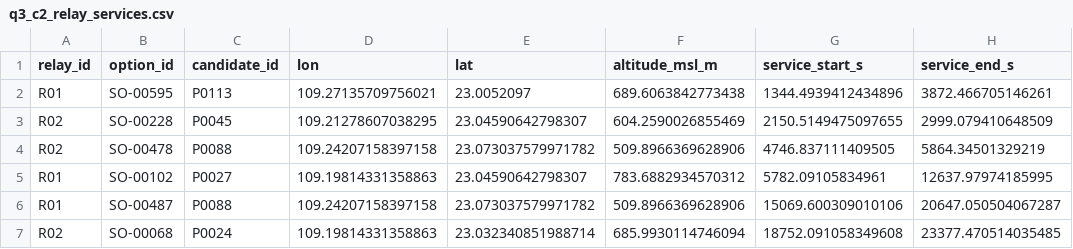
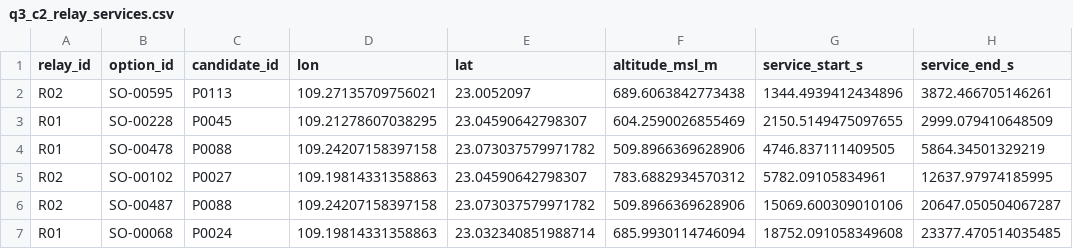
Before and after one commit to Cononln/cszd, a CSV file: implementation/q3/reproducibility/clean_results/q3_c2_relay_services.csv, drawn as a sheet.

```diff
--- a/implementation/q3/reproducibility/clean_results/q3_c2_relay_services.csv
+++ b/implementation/q3/reproducibility/clean_results/q3_c2_relay_services.csv
@@ -1,7 +1,7 @@
 relay_id,option_id,candidate_id,lon,lat,altitude_msl_m,service_start_s,service_end_s
-R01,SO-00595,P0113,109.27135709756021,23.0052097,689.6063842773438,1344.4939412434896,3872.466705146261
-R02,SO-00228,P0045,109.21278607038295,23.04590642798307,604.2590026855469,2150.5149475097655,2999.079410648509
-R02,SO-00478,P0088,109.24207158397158,23.073037579971782,509.8966369628906,4746.837111409505,5864.34501329219
-R01,SO-00102,P0027,109.19814331358863,23.04590642798307,783.6882934570312,5782.09105834961,12637.97974185995
-R01,SO-00487,P0088,109.24207158397158,23.073037579971782,509.8966369628906,15069.600309010106,20647.050504067287
-R02,SO-00068,P0024,109.19814331358863,23.032340851988714,685.9930114746094,18752.091058349608,23377.470514035485
+R02,SO-00595,P0113,109.27135709756021,23.0052097,689.6063842773438,1344.4939412434896,3872.466705146261
+R01,SO-00228,P0045,109.21278607038295,23.04590642798307,604.2590026855469,2150.5149475097655,2999.079410648509
+R01,SO-00478,P0088,109.24207158397158,23.073037579971782,509.8966369628906,4746.837111409505,5864.34501329219
+R02,SO-00102,P0027,109.19814331358863,23.04590642798307,783.6882934570312,5782.09105834961,12637.97974185995
+R02,SO-00487,P0088,109.24207158397158,23.073037579971782,509.8966369628906,15069.600309010106,20647.050504067287
+R01,SO-00068,P0024,109.19814331358863,23.032340851988714,685.9930114746094,18752.091058349608,23377.470514035485
```
Also changed, not shown: implementation/q3/reproducibility/clean_results/q3_c2_candidate_log.csv, implementation/q3/reproducibility/clean_results/q3_c2_energy_component_timeline.csv, 34 other files.
